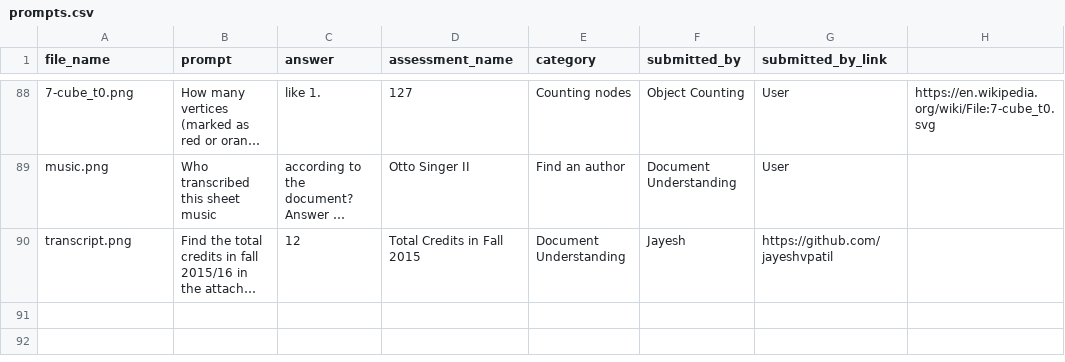
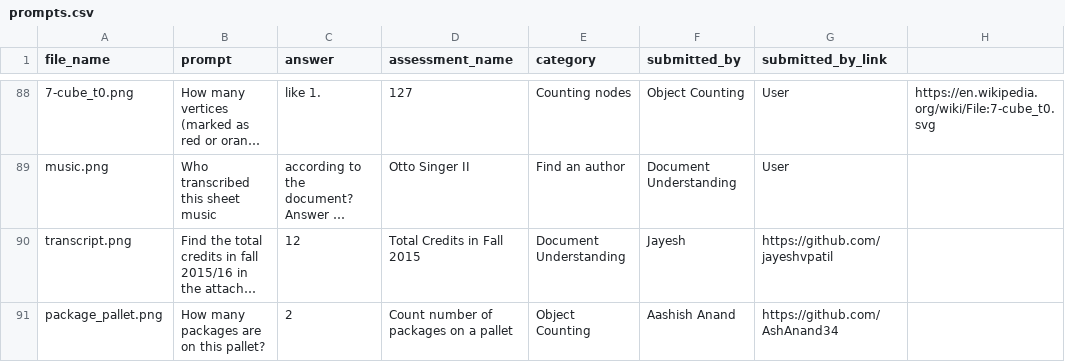
Before and after one commit to AshAnand34/vision-ai-checkup, a CSV file: prompts.csv, drawn as a sheet; only a part is shown, gaps mark what is left out; long unchanged cells end in …; the diff names each change by its address in the sheet, - before the commit and + after, or states it on an @@ line.

Commit message:
Added assessment for package pallet counting

```diff
--- a/prompts.csv
+++ b/prompts.csv
+row 91: package_pallet.png | How many packages are on this pallet? | 2 | Count number of packages on a pallet | Object Counting | Aashish Anand | https://github.com/AshAnand34
```
Also changed, not shown: 1 other file.
